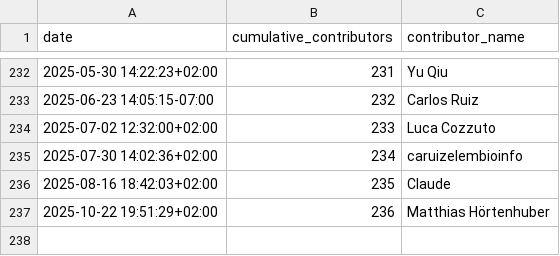
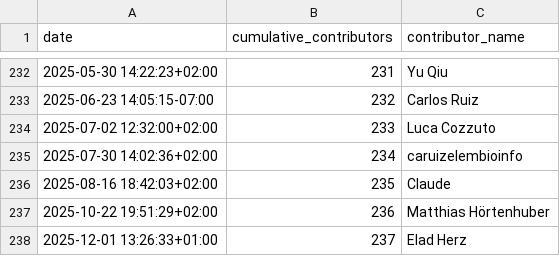
Before and after one commit to MultiQC/stats, a CSV file: data/contributors_over_time.csv, drawn as a sheet; only a part is shown, gaps mark what is left out; the diff names each change by its address in the sheet, - before the commit and + after, or states it on an @@ line.

```diff
--- a/data/contributors_over_time.csv
+++ b/data/contributors_over_time.csv
+row 238: 2025-12-01 13:26:33+01:00 | 237 | Elad Herz
```
Also changed, not shown: data/issues_created_over_time.csv, data/issues_open_over_time.csv, 21 other files.
